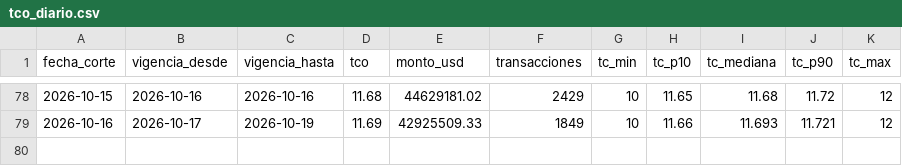
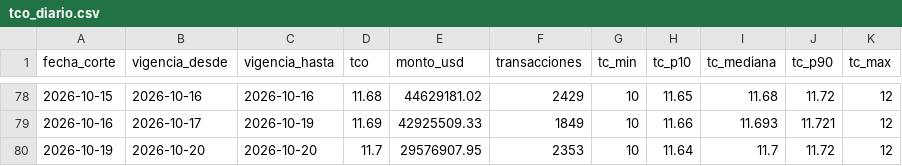
Before and after one commit to frf88/tco-bolivia, a CSV file: data/tco_diario.csv, drawn as a sheet; only a part is shown, gaps mark what is left out; the diff names each change by its address in the sheet, - before the commit and + after, or states it on an @@ line.

```diff
--- a/data/tco_diario.csv
+++ b/data/tco_diario.csv
+row 80: 2026-10-19 | 2026-10-20 | 2026-10-20 | 11.7 | 29576907.95 | 2353 | 10 | 11.64 | 11.7 | 11.72 | 12
```
Also changed, not shown: 1 other file.
